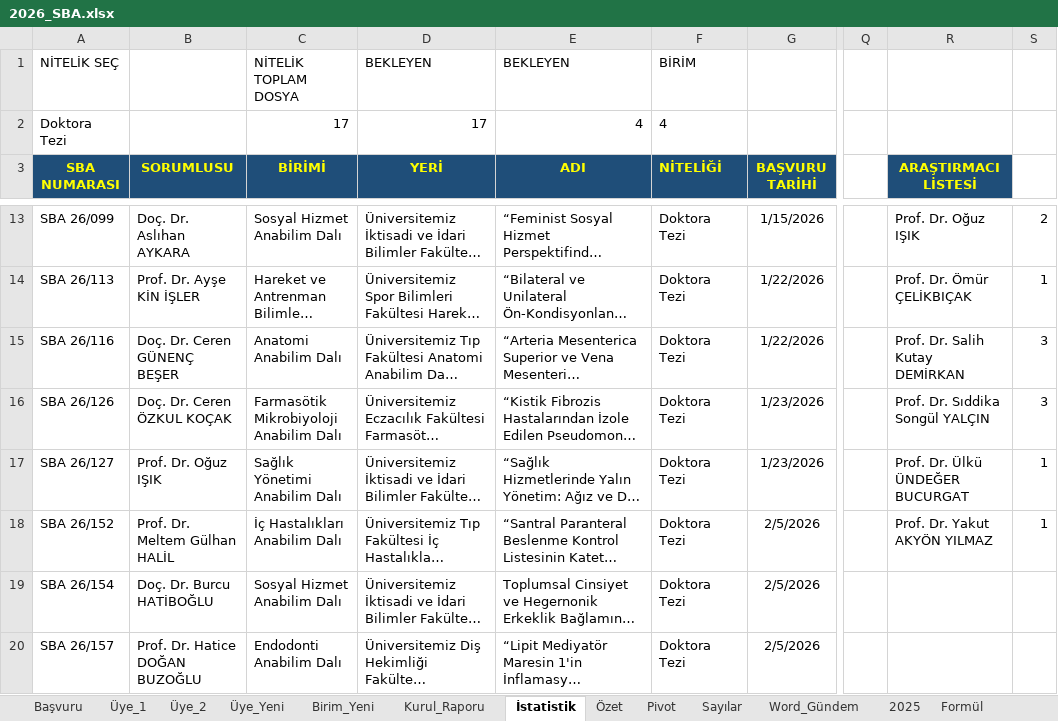
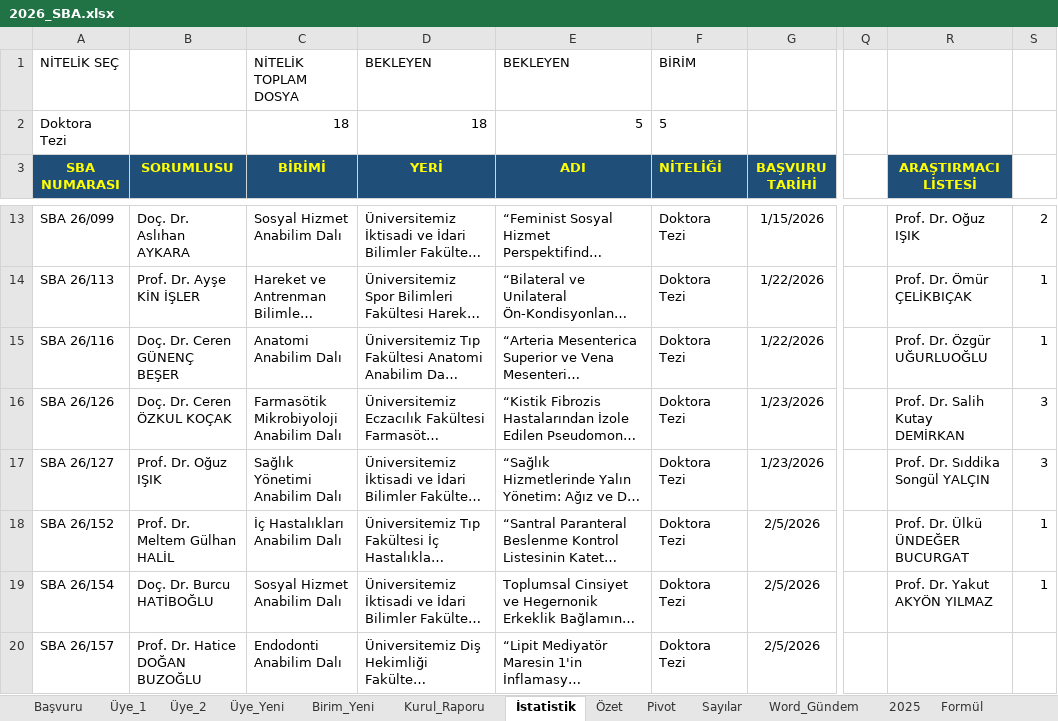
Before and after one commit to MahsuniTurkatar/sba-analiz, an Excel workbook: 2026_SBA.xlsx, sheet İstatistik, drawn as a sheet; only a part is shown, gaps mark what is left out; long unchanged cells end in …; values as stored, in another font and other column widths than the file's, no borders; conditional formats not drawn; the diff covers the shown part only; the diff names each change by its address in the sheet, - before the commit and + after, or states it on an @@ line.

```diff
--- a/2026_SBA.xlsx (sheet İstatistik)
+++ b/2026_SBA.xlsx (sheet İstatistik)
-C2 (BİRİMİ): 17
+C2 (BİRİMİ): 18
-D2 (YERİ): 17
+D2 (YERİ): 18
-E2 (ADI): 4
+E2 (ADI): 5
-F2 (NİTELİĞİ): 4
+F2 (NİTELİĞİ): 5
-R15 (ARAŞTIRMACI LİSTESİ): Prof. Dr. Salih Kutay DEMİRKAN
+R15 (ARAŞTIRMACI LİSTESİ): Prof. Dr. Özgür UĞURLUOĞLU
-S15: 3
+S15: 1
-R16 (ARAŞTIRMACI LİSTESİ): Prof. Dr. Sıddika Songül YALÇIN
+R16 (ARAŞTIRMACI LİSTESİ): Prof. Dr. Salih Kutay DEMİRKAN
-R17 (ARAŞTIRMACI LİSTESİ): Prof. Dr. Ülkü ÜNDEĞER BUCURGAT
+R17 (ARAŞTIRMACI LİSTESİ): Prof. Dr. Sıddika Songül YALÇIN
-S17: 1
+S17: 3
-R18 (ARAŞTIRMACI LİSTESİ): Prof. Dr. Yakut AKYÖN YILMAZ
+R18 (ARAŞTIRMACI LİSTESİ): Prof. Dr. Ülkü ÜNDEĞER BUCURGAT
-R19 (ARAŞTIRMACI LİSTESİ): (empty)
+R19 (ARAŞTIRMACI LİSTESİ): Prof. Dr. Yakut AKYÖN YILMAZ
-S19: (empty)
+S19: 1
```
Also changed, not shown: 2 added rows, 1 removed row and 16 edited cells elsewhere in this sheet, sheet Özet, sheet Pivot, sheet Sayılar, sheet Başvuru, sheet Üye_2.
